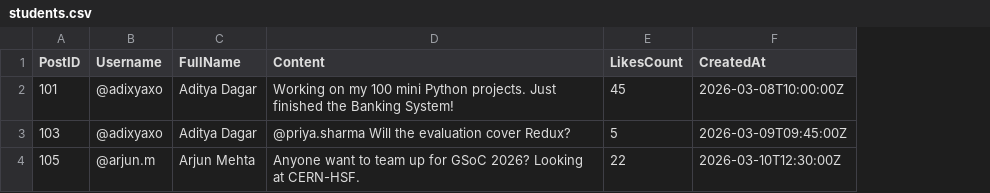
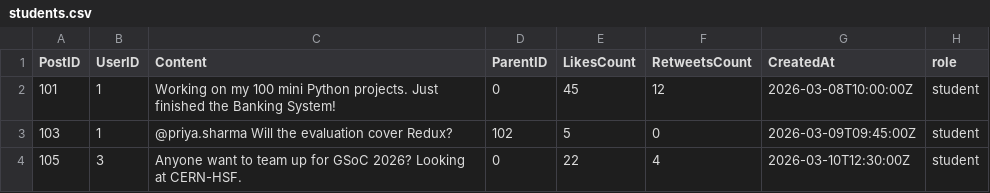
Before and after one commit to adixyaxo/x-ncu, a CSV file: database/students.csv, drawn as a sheet; removed rows and columns are numbered as before the commit, all else as after; the diff names each change by its address in the sheet, - before the commit and + after, or states it on an @@ line.

Commit message:
fixing student error

```diff
--- a/database/students.csv
+++ b/database/students.csv
-column B (Username), rows 2-4: @adixyaxo | @adixyaxo | @arjun.m
-column C (FullName), rows 2-4: Aditya Dagar | Aditya Dagar | Arjun Mehta
+column B (UserID), rows 2-4: 1 | 1 | 3
+column D (ParentID), rows 2-4: 0 | 102 | 0
+column F (RetweetsCount), rows 2-4: 12 | 0 | 4
+column H (role), rows 2-4: all student
```
Also changed, not shown: 10 other files.
